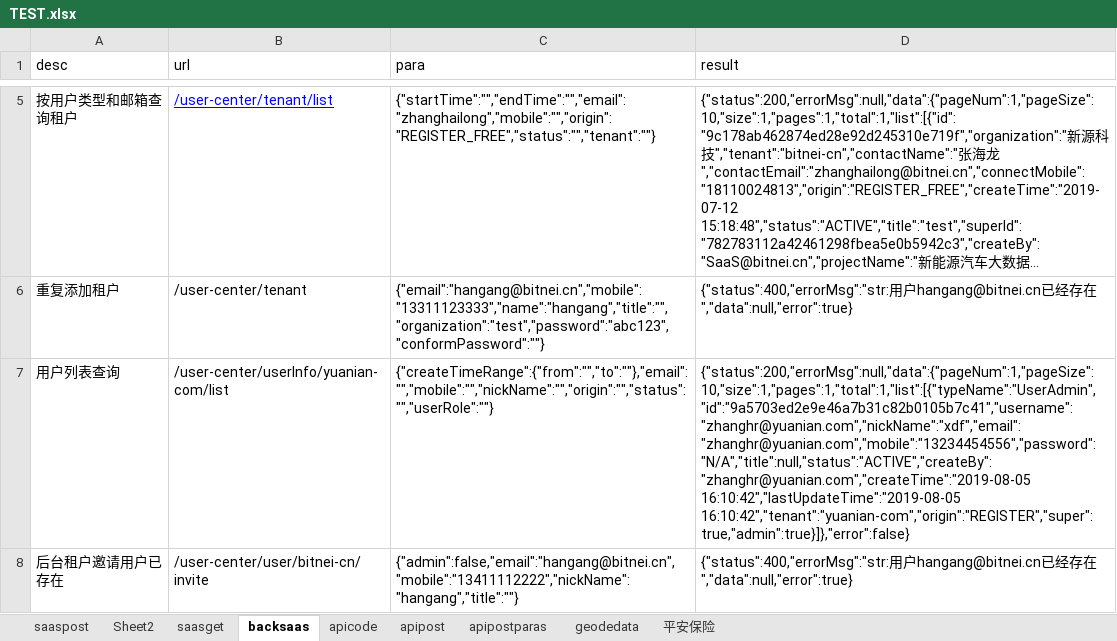
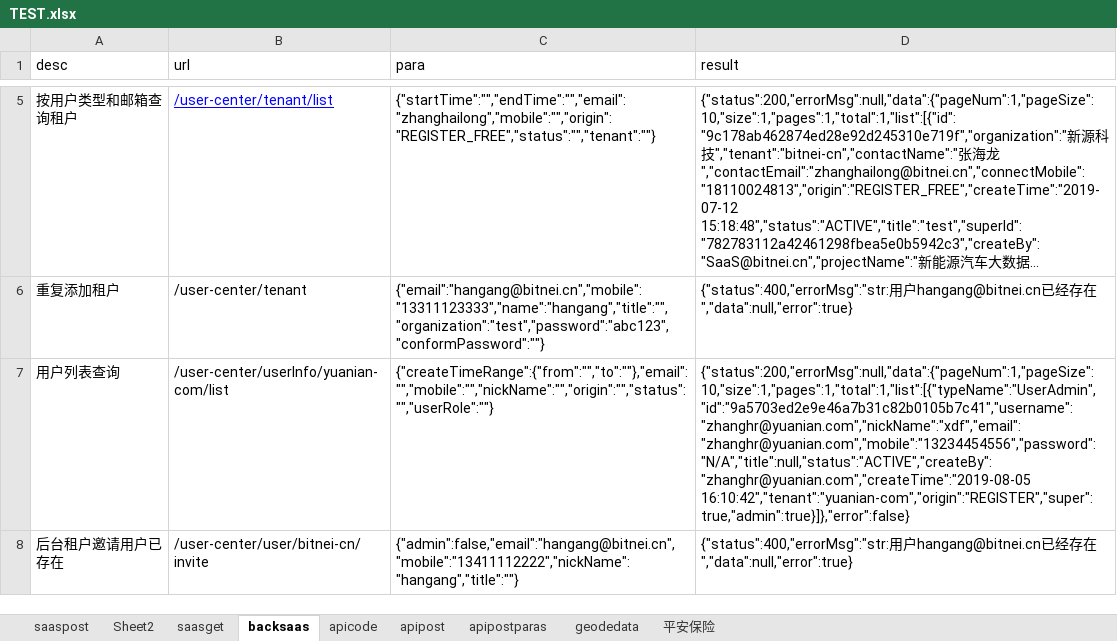
Before and after one commit to erichg001/apitest, an Excel workbook: src/main/resources/TEST.xlsx, sheet backsaas, drawn as a sheet; only a part is shown, gaps mark what is left out; long unchanged cells end in …; values as stored, in another font and other column widths than the file's, no borders; the diff names each change by its address in the sheet, - before the commit and + after, or states it on an @@ line.

```diff
--- a/src/main/resources/TEST.xlsx (sheet backsaas)
+++ b/src/main/resources/TEST.xlsx (sheet backsaas)
-D7 (result): {"status":200,"errorMsg":null,"data":{"pageNum":1,"pageSize":10,"size":1,"pages":1,"total":1,"list":[{"typeName":"UserAdmin","id":"9a5703ed2e9e46a7b31c82b0105b7c41","username":"zhanghr@yuanian.com","nickName":"xdf","email":"zhanghr@yuanian.com","mobile":"13234454556","password":"N/A","title":null,"status":"ACTIVE","createBy":"zhanghr@yuanian.com","createTime":"2019-08-05 16:10:42","lastUpdateTime":"2019-08-05 16:10:42","tenant":"yuanian-com","origin":"REGISTER","super":true,"admin":true}]},"error":false}
+D7 (result): {"status":200,"errorMsg":null,"data":{"pageNum":1,"pageSize":10,"size":1,"pages":1,"total":1,"list":[{"typeName":"UserAdmin","id":"9a5703ed2e9e46a7b31c82b0105b7c41","username":"zhanghr@yuanian.com","nickName":"xdf","email":"zhanghr@yuanian.com","mobile":"13234454556","password":"N/A","title":null,"status":"ACTIVE","createBy":"zhanghr@yuanian.com","createTime":"2019-08-05 16:10:42","tenant":"yuanian-com","origin":"REGISTER","super":true,"admin":true}]},"error":false}
```
Also changed, not shown: sheet 平安保险, sheet saaspost, sheet saasget, target/classes/TEST.xlsx, 32 other files.
